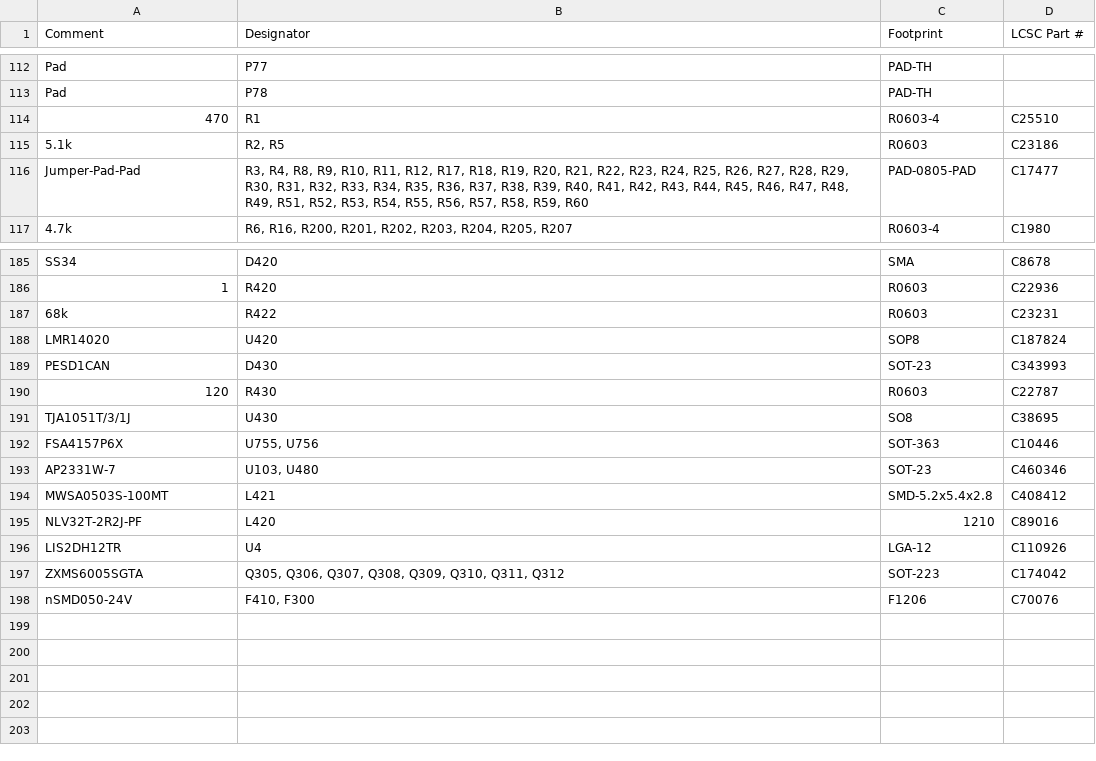
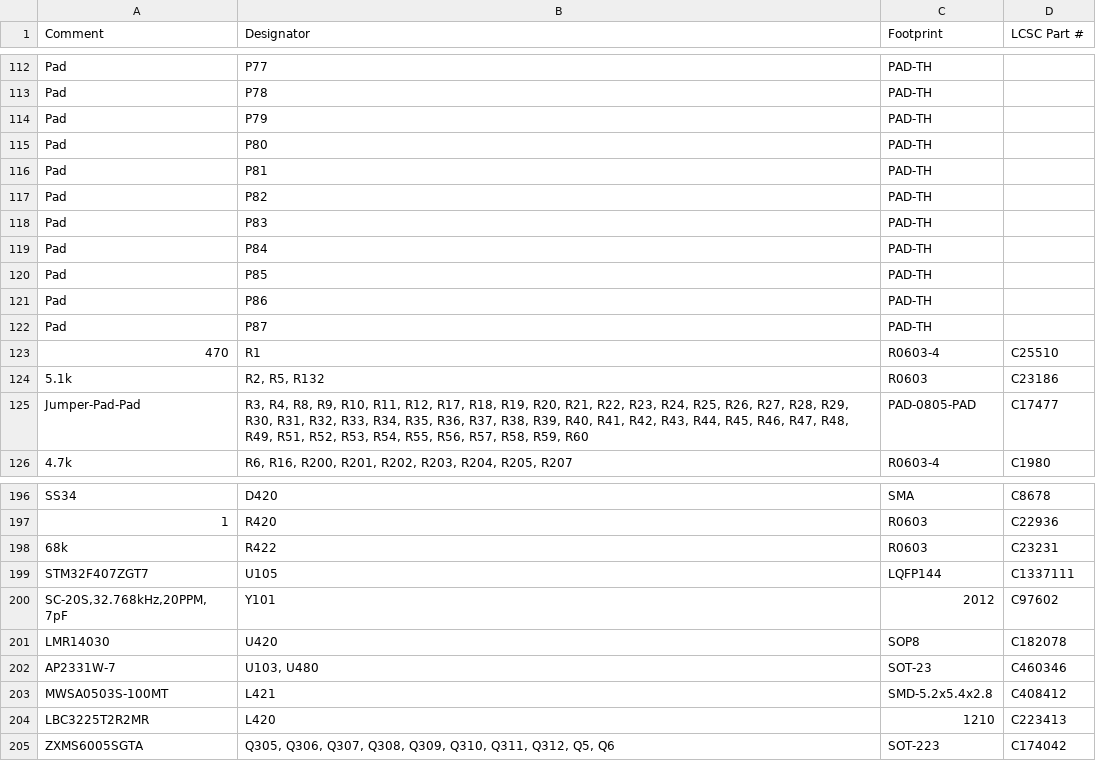
Before and after one commit to rusefi/hellen154hyundai, a CSV file: boards/hellen154hyundai-a/board/hellen154hyundai-a-BOM.csv, drawn as a sheet; only a part is shown, gaps mark what is left out; the diff covers the shown part only.

```diff
--- a/boards/hellen154hyundai-a/board/hellen154hyundai-a-BOM.csv
+++ b/boards/hellen154hyundai-a/board/hellen154hyundai-a-BOM.csv
@@ -113,4 +113,13 @@ Comment,Designator,Footprint,LCSC Part #
 "Pad","P78","PAD-TH",""
+"Pad","P79","PAD-TH",""
+"Pad","P80","PAD-TH",""
+"Pad","P81","PAD-TH",""
+"Pad","P82","PAD-TH",""
+"Pad","P83","PAD-TH",""
+"Pad","P84","PAD-TH",""
+"Pad","P85","PAD-TH",""
+"Pad","P86","PAD-TH",""
+"Pad","P87","PAD-TH",""
 "470","R1","R0603-4","C25510"
-"5.1k","R2, R5","R0603","C23186"
+"5.1k","R2, R5, R132","R0603","C23186"
 "Jumper-Pad-Pad","R3, R4, R8, R9, R10, R11, R12, R17, R18, R19, R20, R21, R22, R23, R24, R25, R26, R27, R28, R29, R30, R31, R32, R33, R34, R35, R36, R37, R38, R39, R40, R41, R42, R43, R44, R45, R46, R47, R48, R49, R51, R52, R53, R54, R55, R56, R57, R58, R59, R60","PAD-0805-PAD"," C17477"
@@ -187,12 +198,8 @@ Comment,Designator,Footprint,LCSC Part #
 "68k","R422","R0603","C23231"
-"LMR14020","U420","SOP8","C187824"
-"PESD1CAN","D430","SOT-23","C343993"
-"120","R430","R0603","C22787"
-"TJA1051T/3/1J","U430","SO8","C38695"
-"FSA4157P6X","U755, U756","SOT-363","C10446"
+"STM32F407ZGT7","U105","LQFP144","C1337111"
+"SC-20S,32.768kHz,20PPM,7pF","Y101","2012","C97602"
+"LMR14030","U420","SOP8","C182078"
 "AP2331W-7","U103, U480","SOT-23","C460346"
 "MWSA0503S-100MT","L421","SMD-5.2x5.4x2.8","C408412"
-"NLV32T-2R2J-PF","L420","1210","C89016"
-"LIS2DH12TR","U4","LGA-12","C110926"
-"ZXMS6005SGTA","Q305, Q306, Q307, Q308, Q309, Q310, Q311, Q312","SOT-223","C174042"
-"nSMD050-24V","F410, F300","F1206","C70076"
+"LBC3225T2R2MR","L420","1210","C223413"
+"ZXMS6005SGTA","Q305, Q306, Q307, Q308, Q309, Q310, Q311, Q312, Q5, Q6","SOT-223","C174042"
```
Also changed, not shown: 5 added rows, 3 removed rows and 7 edited cells elsewhere in this file, boards/hellen154hyundai-a/board/hellen154hyundai-a-CPL.csv, boards/hellen154hyundai-a/frame/154hyundai-BOM.csv, 57 other files.
